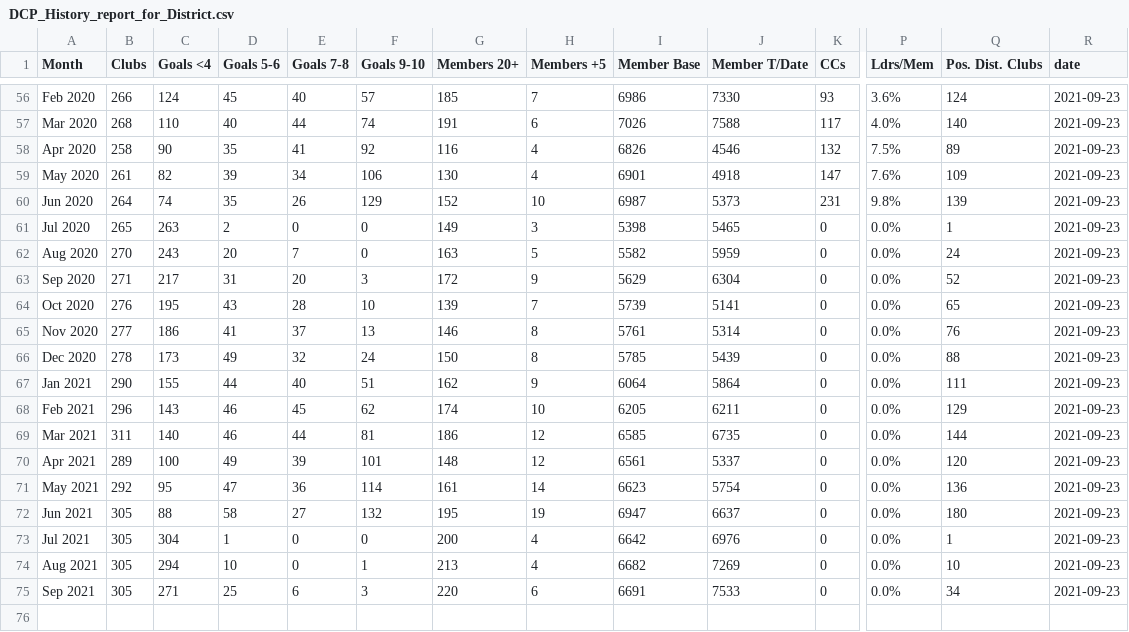
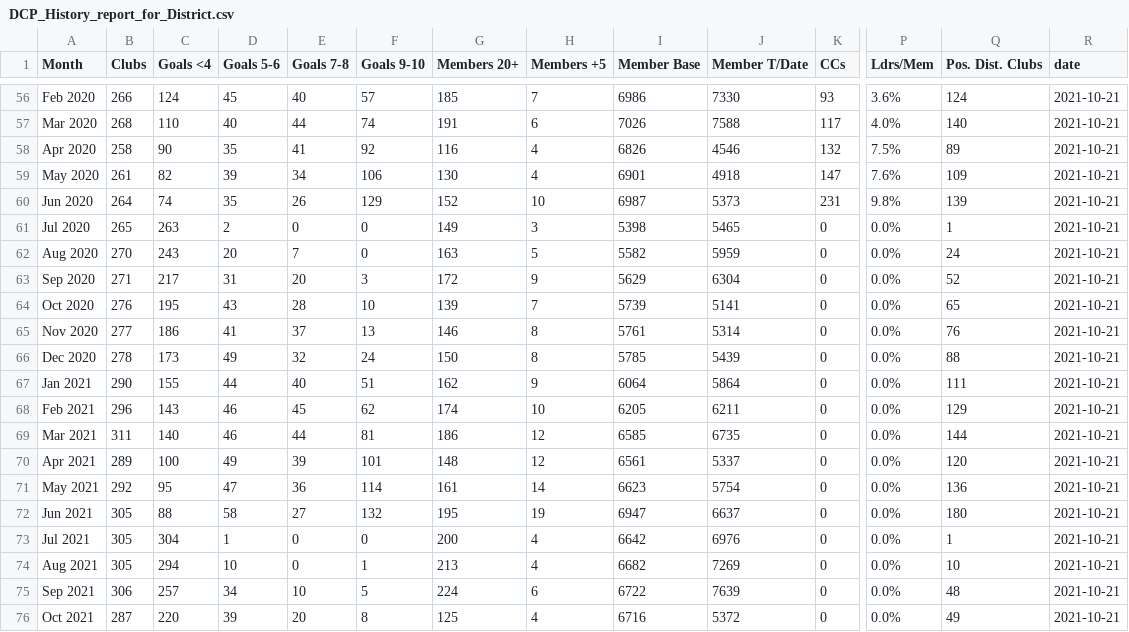
Before and after one commit to District98/raw-data, a CSV file: from-Marshalls/DCP_History_report_for_District.csv, drawn as a sheet; only a part is shown, gaps mark what is left out; rows hold the shown columns only; the diff covers the shown part only; the diff names each change by its address in the sheet, - before the commit and + after, or states it on an @@ line.

```diff
--- a/from-Marshalls/DCP_History_report_for_District.csv
+++ b/from-Marshalls/DCP_History_report_for_District.csv
-R56:R75 (date): 2021-09-23
+R56:R75 (date): 2021-10-21
-B75 (Clubs): 305
+B75 (Clubs): 306
-C75 (Goals <4): 271
+C75 (Goals <4): 257
-D75 (Goals 5-6): 25
+D75 (Goals 5-6): 34
-E75 (Goals 7-8): 6
+E75 (Goals 7-8): 10
-F75 (Goals 9-10): 3
+F75 (Goals 9-10): 5
-G75 (Members 20+): 220
+G75 (Members 20+): 224
-I75 (Member Base): 6691
+I75 (Member Base): 6722
-J75 (Member T/Date): 7533
+J75 (Member T/Date): 7639
-Q75 (Pos. Dist. Clubs): 34
+Q75 (Pos. Dist. Clubs): 48
+row 76: Oct 2021 | 287 | 220 | 39 | 20 | 8 | 125 | 4 | 6716 | 5372 | 0 | 0.0% | 49 | 2021-10-21
```
Also changed, not shown: 54 edited cells elsewhere in this file, from-Marshalls/DCP_History_report_for_Division.csv, 2 other files.
